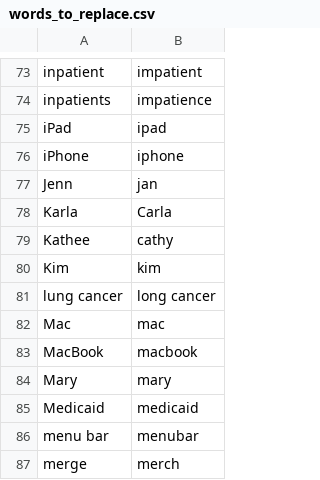
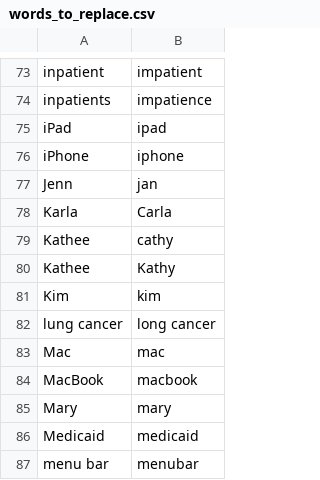
Before and after one commit to nriley/talon_community, a CSV file: settings/words_to_replace.csv, drawn as a sheet; only a part is shown, gaps mark what is left out; the shorter side is filled out with more unchanged rows.

Commit message:
Vocabulary.

```diff
--- a/settings/words_to_replace.csv
+++ b/settings/words_to_replace.csv
@@ -79,2 +79,3 @@ Karla,Carla
 Kathee,cathy
+Kathee,Kathy
 Kim,kim
```
